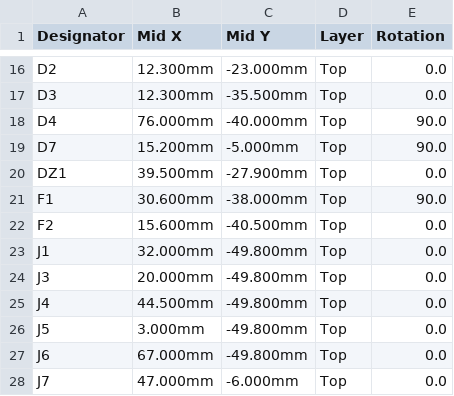
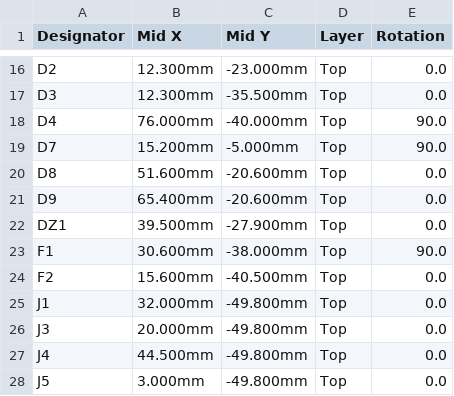
Before and after one commit to abransitonena-blip/digital-clock-timezones, a CSV file: hardware/ap1-base/fabricacion/jlcpcb/AP1_Base_CPL_JLCPCB.csv, drawn as a sheet; only a part is shown, gaps mark what is left out; the shorter side is filled out with more unchanged rows.

```diff
--- a/hardware/ap1-base/fabricacion/jlcpcb/AP1_Base_CPL_JLCPCB.csv
+++ b/hardware/ap1-base/fabricacion/jlcpcb/AP1_Base_CPL_JLCPCB.csv
@@ -19,2 +19,4 @@ D4,76.000mm,-40.000mm,Top,90.0
 D7,15.200mm,-5.000mm,Top,90.0
+D8,51.600mm,-20.600mm,Top,0.0
+D9,65.400mm,-20.600mm,Top,0.0
 DZ1,39.500mm,-27.900mm,Top,0.0
```
Also changed, not shown: hardware/ap1-base/fabricacion/bom/BOM_KiCad.csv, hardware/ap1-base/fabricacion/gerber/posiciones_componentes.csv, 38 other files.
